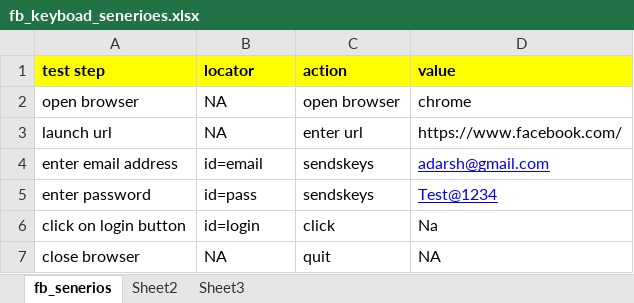
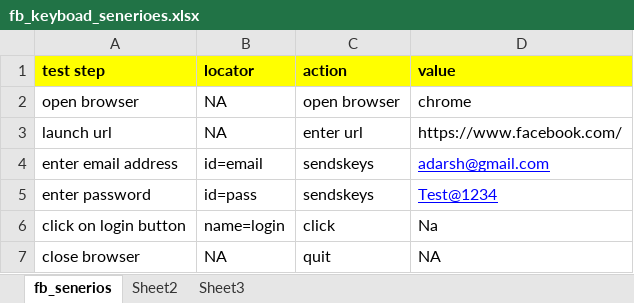
Before and after one commit to adarshEr2020/fb_selenium_keybord_driven, an Excel workbook: src/main/java/com/kbfb/qa/fb_senerioes/fb_keyboad_senerioes.xlsx, sheet fb_senerios, drawn as a sheet; values as stored, in another font and other column widths than the file's, no borders; the diff names each change by its address in the sheet, - before the commit and + after, or states it on an @@ line.

```diff
--- a/src/main/java/com/kbfb/qa/fb_senerioes/fb_keyboad_senerioes.xlsx (sheet fb_senerios)
+++ b/src/main/java/com/kbfb/qa/fb_senerioes/fb_keyboad_senerioes.xlsx (sheet fb_senerios)
-B6 (locator): id=login
+B6 (locator): name=login
```
Also changed, not shown: target/classes/com/kbfb/qa/fb_senerioes/fb_keyboad_senerioes.xlsx, 56 other files.
